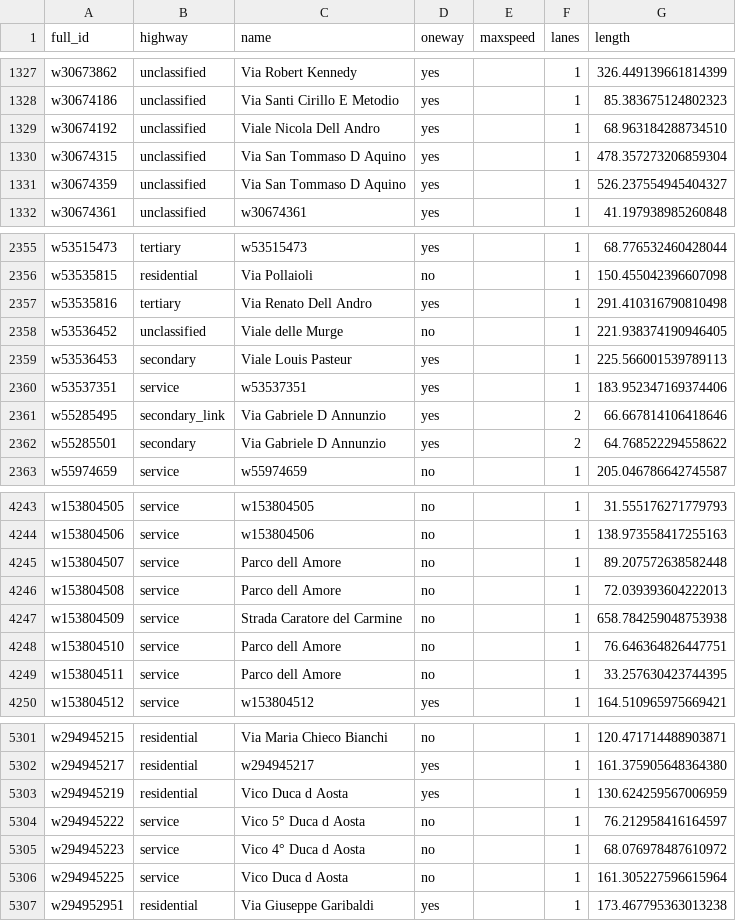
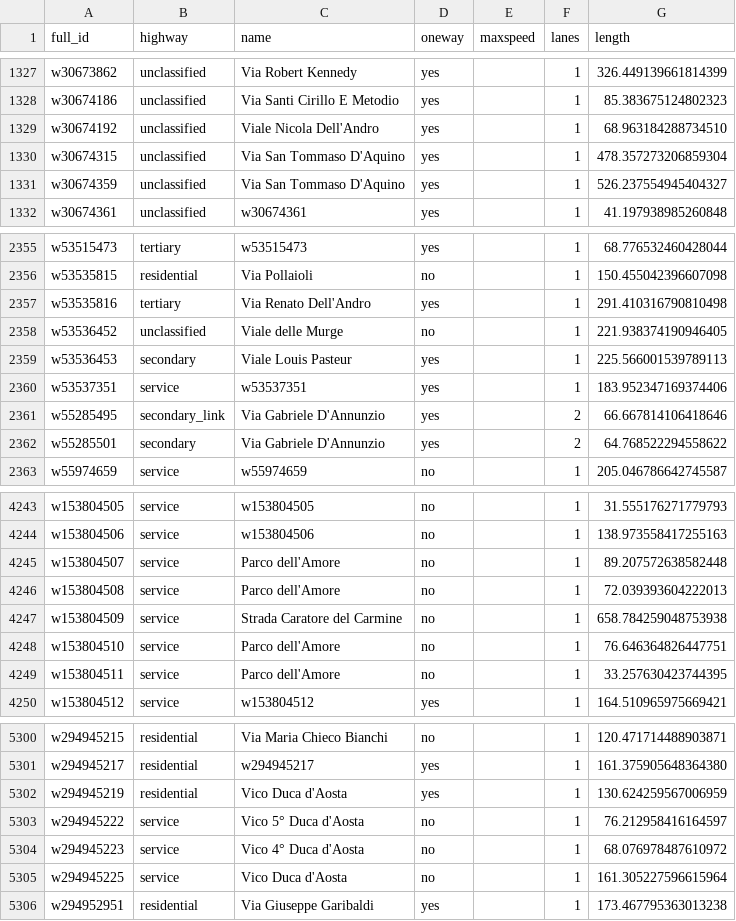
Before and after one commit to frankcesco/IngCon24, a CSV file: data/strade.csv, drawn as a sheet; only a part is shown, gaps mark what is left out; the diff covers the shown part only.

```diff
--- a/data/strade.csv
+++ b/data/strade.csv
@@ -1328,5 +1328,5 @@ w30673862,unclassified,Via Robert Kennedy,yes,,"1",326.449139661814399
 w30674186,unclassified,Via Santi Cirillo E Metodio,yes,,"1",85.383675124802323
-w30674192,unclassified,Viale Nicola Dell Andro,yes,,"1",68.963184288734510
-w30674315,unclassified,Via San Tommaso D Aquino,yes,,"1",478.357273206859304
-w30674359,unclassified,Via San Tommaso D Aquino,yes,,"1",526.237554945404327
+w30674192,unclassified,Viale Nicola Dell'Andro,yes,,"1",68.963184288734510
+w30674315,unclassified,Via San Tommaso D'Aquino,yes,,"1",478.357273206859304
+w30674359,unclassified,Via San Tommaso D'Aquino,yes,,"1",526.237554945404327
 w30674361,unclassified,w30674361,yes,,"1",41.197938985260848
@@ -2356,3 +2356,3 @@ w53515473,tertiary,w53515473,yes,,"1",68.776532460428044
 w53535815,residential,Via Pollaioli,no,,"1",150.455042396607098
-w53535816,tertiary,Via Renato Dell Andro,yes,,"1",291.410316790810498
+w53535816,tertiary,Via Renato Dell'Andro,yes,,"1",291.410316790810498
 w53536452,unclassified,Viale delle Murge,no,,"1",221.938374190946405
@@ -2360,4 +2360,4 @@ w53536453,secondary,Viale Louis Pasteur,yes,,"1",225.566001539789113
 w53537351,service,w53537351,yes,,"1",183.952347169374406
-w55285495,secondary_link,Via Gabriele D Annunzio,yes,,"2",66.667814106418646
-w55285501,secondary,Via Gabriele D Annunzio,yes,,"2",64.768522294558622
+w55285495,secondary_link,Via Gabriele D'Annunzio,yes,,"2",66.667814106418646
+w55285501,secondary,Via Gabriele D'Annunzio,yes,,"2",64.768522294558622
 w55974659,service,w55974659,no,,"1",205.046786642745587
@@ -4244,7 +4244,7 @@ w153804505,service,w153804505,no,,"1",31.555176271779793
 w153804506,service,w153804506,no,,"1",138.973558417255163
-w153804507,service,Parco dell Amore,no,,"1",89.207572638582448
-w153804508,service,Parco dell Amore,no,,"1",72.039393604222013
+w153804507,service,Parco dell'Amore,no,,"1",89.207572638582448
+w153804508,service,Parco dell'Amore,no,,"1",72.039393604222013
 w153804509,service,Strada Caratore del Carmine,no,,"1",658.784259048753938
-w153804510,service,Parco dell Amore,no,,"1",76.646364826447751
-w153804511,service,Parco dell Amore,no,,"1",33.257630423744395
+w153804510,service,Parco dell'Amore,no,,"1",76.646364826447751
+w153804511,service,Parco dell'Amore,no,,"1",33.257630423744395
 w153804512,service,w153804512,yes,,"1",164.510965975669421
@@ -5302,6 +5301,6 @@ w294945215,residential,Via Maria Chieco Bianchi,no,,"1",120.471714488903871
 w294945217,residential,w294945217,yes,,"1",161.375905648364380
-w294945219,residential,Vico Duca d Aosta,yes,,"1",130.624259567006959
-w294945222,service,Vico 5° Duca d Aosta,no,,"1",76.212958416164597
-w294945223,service,Vico 4° Duca d Aosta,no,,"1",68.076978487610972
-w294945225,service,Vico Duca d Aosta,no,,"1",161.305227596615964
+w294945219,residential,Vico Duca d'Aosta,yes,,"1",130.624259567006959
+w294945222,service,Vico 5° Duca d'Aosta,no,,"1",76.212958416164597
+w294945223,service,Vico 4° Duca d'Aosta,no,,"1",68.076978487610972
+w294945225,service,Vico Duca d'Aosta,no,,"1",161.305227596615964
 w294952951,residential,Via Giuseppe Garibaldi,yes,,"1",173.467795363013238
```
Also changed, not shown: 4 removed rows and 90 edited cells elsewhere in this file, 6 other files.
